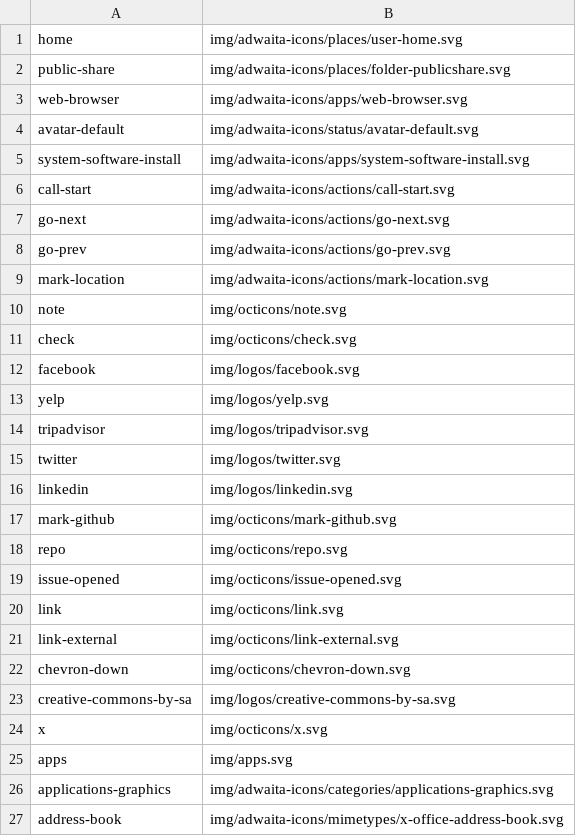
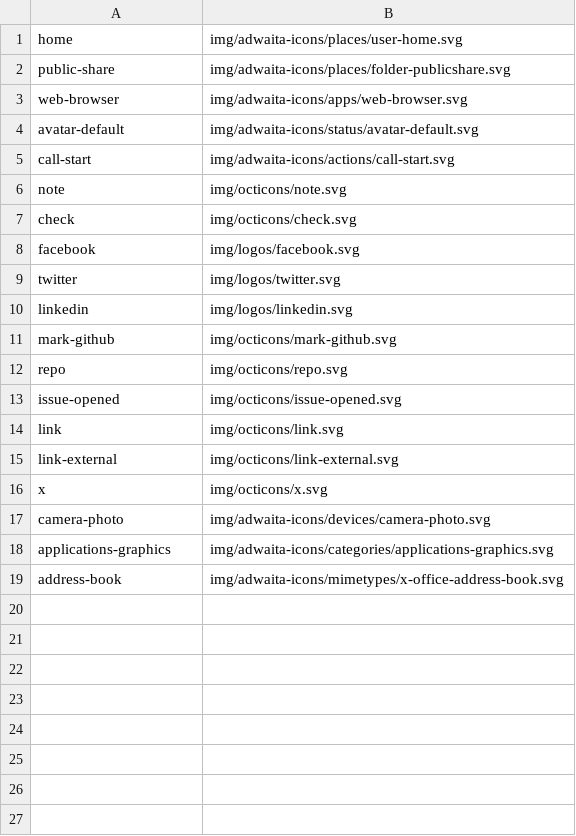
Before and after one commit to kernvalley/blue-skies-design, a CSV file: _data/icons.csv, drawn as a sheet.

```diff
--- a/_data/icons.csv
+++ b/_data/icons.csv
@@ -4,7 +4,3 @@ web-browser,img/adwaita-icons/apps/web-browser.svg
 avatar-default,img/adwaita-icons/status/avatar-default.svg
-system-software-install,img/adwaita-icons/apps/system-software-install.svg
 call-start,img/adwaita-icons/actions/call-start.svg
-go-next,img/adwaita-icons/actions/go-next.svg
-go-prev,img/adwaita-icons/actions/go-prev.svg
-mark-location,img/adwaita-icons/actions/mark-location.svg
 note,img/octicons/note.svg
@@ -12,4 +8,2 @@ check,img/octicons/check.svg
 facebook,img/logos/facebook.svg
-yelp,img/logos/yelp.svg
-tripadvisor,img/logos/tripadvisor.svg
 twitter,img/logos/twitter.svg
@@ -21,6 +15,4 @@ link,img/octicons/link.svg
 link-external,img/octicons/link-external.svg
-chevron-down,img/octicons/chevron-down.svg
-creative-commons-by-sa,img/logos/creative-commons-by-sa.svg
 x,img/octicons/x.svg
-apps,img/apps.svg
+camera-photo,img/adwaita-icons/devices/camera-photo.svg
 applications-graphics,img/adwaita-icons/categories/applications-graphics.svg
```
Also changed, not shown: 13 other files.
